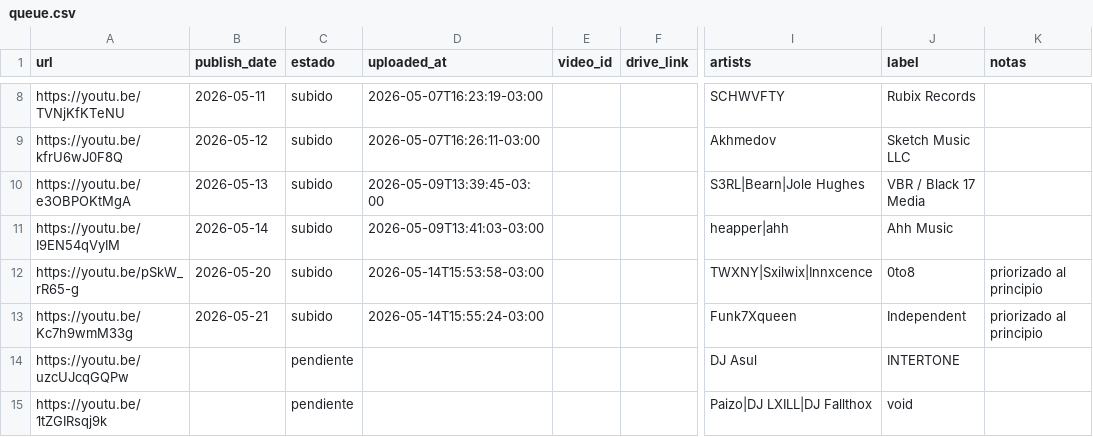
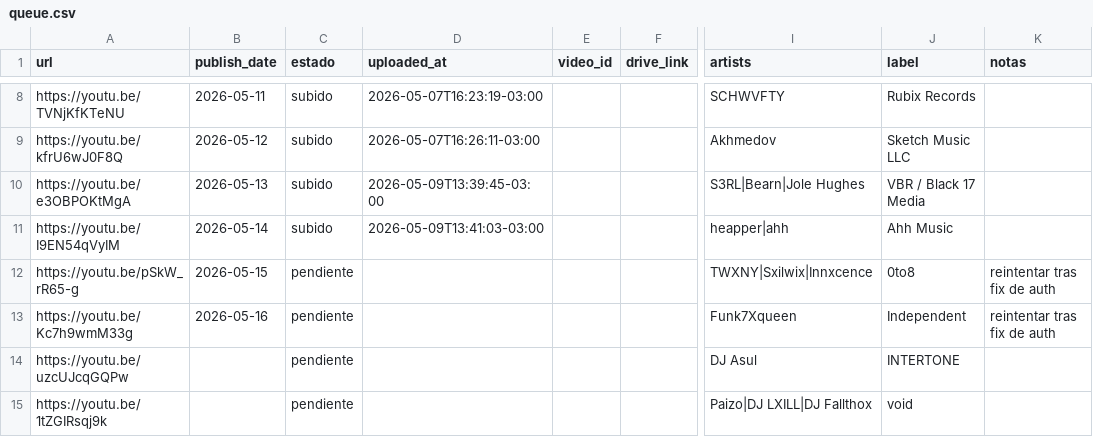
Before and after one commit to uxeqrewfuserero13rwewrwex333541/aura-infinite-10-uploads, a CSV file: queue.csv, drawn as a sheet; only a part is shown, gaps mark what is left out; the diff names each change by its address in the sheet, - before the commit and + after, or states it on an @@ line.

Commit message:
chore: reintentar HEAVENLY y LUZ ROJA (auth corregido) - dates 15-16 mayo

```diff
--- a/queue.csv
+++ b/queue.csv
-B12 (publish_date): 2026-05-20
+B12 (publish_date): 2026-05-15
-C12:C13 (estado): subido
+C12:C13 (estado): pendiente
-D12 (uploaded_at): 2026-05-14T15:53:58-03:00
+D12 (uploaded_at): (empty)
-K12:K13 (notas): priorizado al principio
+K12:K13 (notas): reintentar tras fix de auth
-B13 (publish_date): 2026-05-21
+B13 (publish_date): 2026-05-16
-D13 (uploaded_at): 2026-05-14T15:55:24-03:00
+D13 (uploaded_at): (empty)
```
